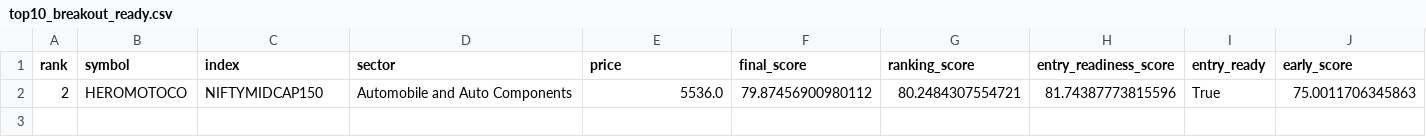
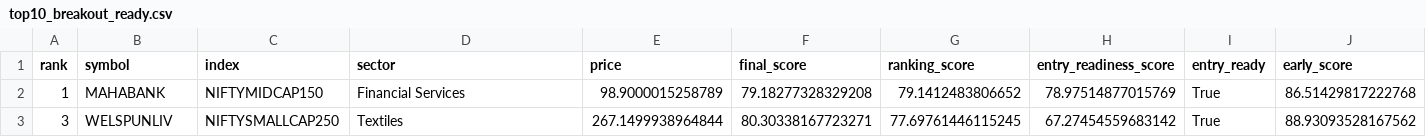
Before and after one commit to spy15007-arch/nifty-value-momentum, a CSV file: output/top10_breakout_ready.csv, drawn as a sheet; only a part is shown; removed rows and columns are numbered as before the commit, all else as after; rows hold the shown columns only; the diff names each change by its address in the sheet, - before the commit and + after, or states it on an @@ line.

```diff
--- a/output/top10_breakout_ready.csv
+++ b/output/top10_breakout_ready.csv
-row 2: 2 | HEROMOTOCO | NIFTYMIDCAP150 | Automobile and Auto Components | 5536.0 | 79.87456900980112 | 80.2484307554721 | 81.74387773815596 | True | 75.0011706345863
+row 2: 1 | MAHABANK | NIFTYMIDCAP150 | Financial Services | 98.9000015258789 | 79.18277328329208 | 79.1412483806652 | 78.97514877015769 | True | 86.51429817222768
+row 3: 3 | WELSPUNLIV | NIFTYSMALLCAP250 | Textiles | 267.1499938964844 | 80.30338167723271 | 77.69761446115245 | 67.27454559683142 | True | 88.93093528167562
```
Also changed, not shown: output/performance_summary.csv, output/qualification_diagnostics.csv, 10 other files.
